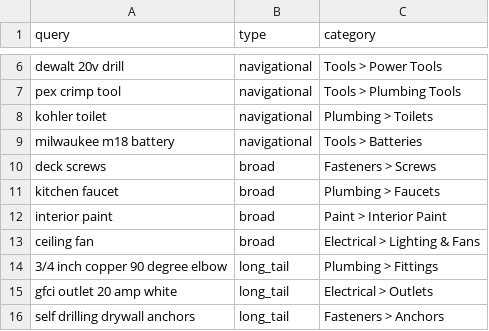
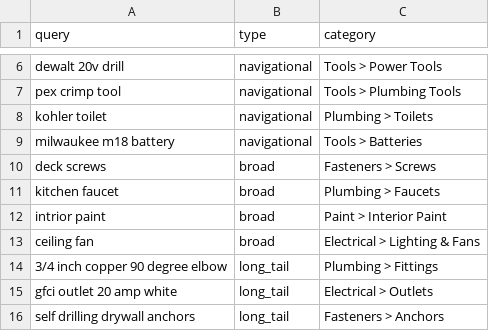
Before and after one commit to asarnaout/veritail, a CSV file: example/example_queries.csv, drawn as a sheet; only a part is shown, gaps mark what is left out.

```diff
--- a/example/example_queries.csv
+++ b/example/example_queries.csv
@@ -11,3 +11,3 @@ deck screws,broad,Fasteners > Screws
 kitchen faucet,broad,Plumbing > Faucets
-interior paint,broad,Paint > Interior Paint
+intrior paint,broad,Paint > Interior Paint
 ceiling fan,broad,Electrical > Lighting & Fans
```
Also changed, not shown: 1 other file.
